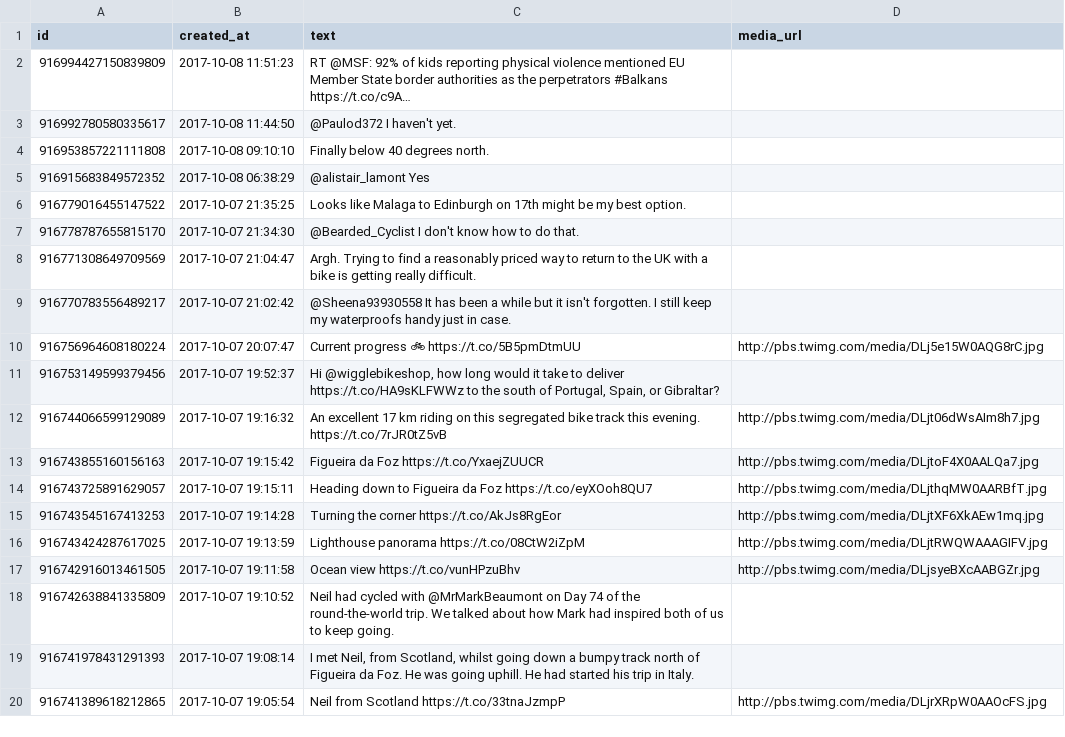
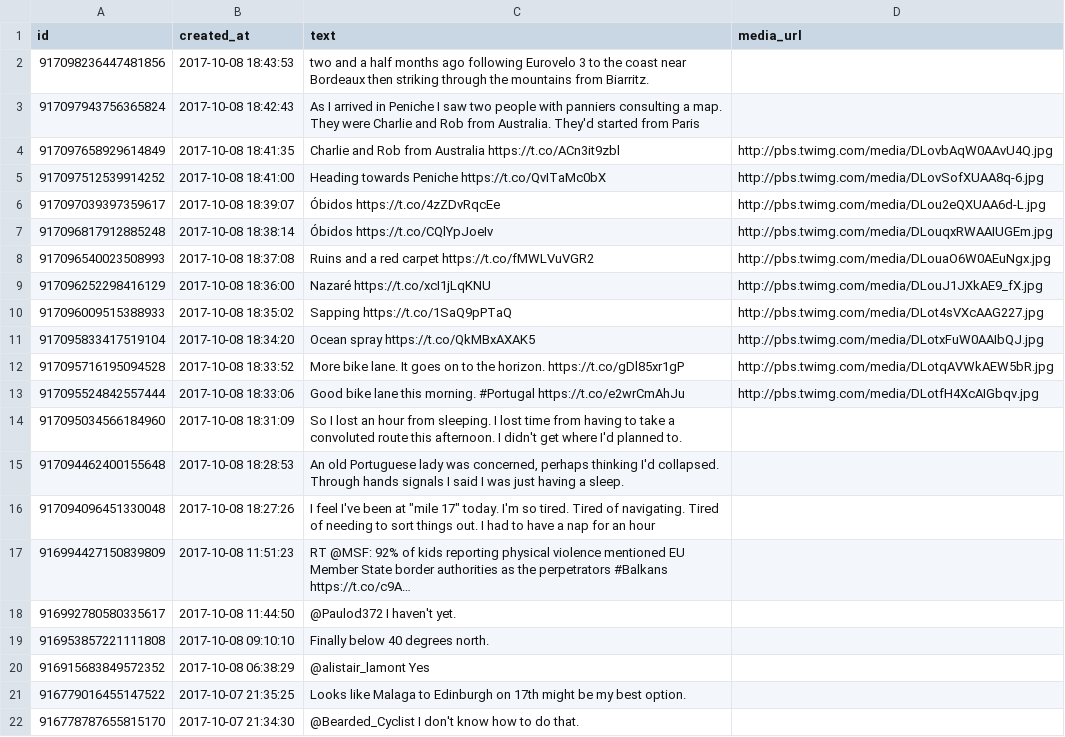
Before and after one commit to zonca/RTWbike_tweets, a CSV file: RTWbike_tweets.csv, drawn as a sheet; only a part is shown; the shorter side is filled out with more unchanged rows; the diff names each change by its address in the sheet, - before the commit and + after, or states it on an @@ line.

Commit message:
Update Sun Oct  8 12:00:03 PDT 2017

```diff
--- a/RTWbike_tweets.csv
+++ b/RTWbike_tweets.csv
+row 2: 917098236447481856 | 2017-10-08 18:43:53 | two and a half months ago following Eurovelo 3 to the coast near Bordeaux then striking through the mountains from Biarritz.
+row 3: 917097943756365824 | 2017-10-08 18:42:43 | As I arrived in Peniche I saw two people with panniers consulting a map. They were Charlie and Rob from Australia. They'd started from Paris
+row 4: 917097658929614849 | 2017-10-08 18:41:35 | Charlie and Rob from Australia https://t.co/ACn3it9zbl | http://pbs.twimg.com/media/DLovbAqW0AAvU4Q.jpg
+row 5: 917097512539914252 | 2017-10-08 18:41:00 | Heading towards Peniche https://t.co/QvITaMc0bX | http://pbs.twimg.com/media/DLovSofXUAA8q-6.jpg
+row 6: 917097039397359617 | 2017-10-08 18:39:07 | Óbidos https://t.co/4zZDvRqcEe | http://pbs.twimg.com/media/DLou2eQXUAA6d-L.jpg
+row 7: 917096817912885248 | 2017-10-08 18:38:14 | Óbidos https://t.co/CQlYpJoeIv | http://pbs.twimg.com/media/DLouqxRWAAIUGEm.jpg
+row 8: 917096540023508993 | 2017-10-08 18:37:08 | Ruins and a red carpet https://t.co/fMWLVuVGR2 | http://pbs.twimg.com/media/DLouaO6W0AEuNgx.jpg
+row 9: 917096252298416129 | 2017-10-08 18:36:00 | Nazaré https://t.co/xcI1jLqKNU | http://pbs.twimg.com/media/DLouJ1JXkAE9_fX.jpg
+row 10: 917096009515388933 | 2017-10-08 18:35:02 | Sapping https://t.co/1SaQ9pPTaQ | http://pbs.twimg.com/media/DLot4sVXcAAG227.jpg
+row 11: 917095833417519104 | 2017-10-08 18:34:20 | Ocean spray https://t.co/QkMBxAXAK5 | http://pbs.twimg.com/media/DLotxFuW0AAIbQJ.jpg
+row 12: 917095716195094528 | 2017-10-08 18:33:52 | More bike lane. It goes on to the horizon. https://t.co/gDl85xr1gP | http://pbs.twimg.com/media/DLotqAVWkAEW5bR.jpg
+row 13: 917095524842557444 | 2017-10-08 18:33:06 | Good bike lane this morning. #Portugal https://t.co/e2wrCmAhJu | http://pbs.twimg.com/media/DLotfH4XcAIGbqv.jpg
+row 14: 917095034566184960 | 2017-10-08 18:31:09 | So I lost an hour from sleeping. I lost time from having to take a convoluted route this afternoon. I didn't get where I'd planned to.
+row 15: 917094462400155648 | 2017-10-08 18:28:53 | An old Portuguese lady was concerned, perhaps thinking I'd collapsed. Through hands signals I said I was just having a sleep.
+row 16: 917094096451330048 | 2017-10-08 18:27:26 | I feel I've been at "mile 17" today. I'm so tired. Tired of navigating. Tired of needing to sort things out. I had to have a nap for an hour
```
